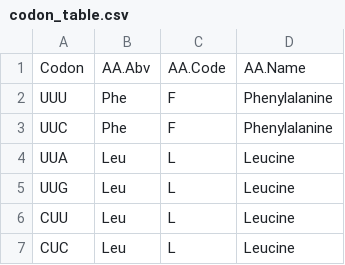
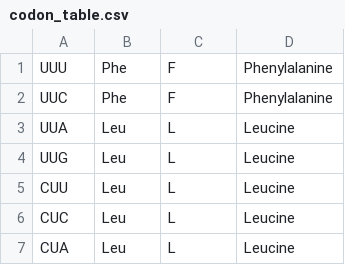
Before and after one commit to tatianamarina1/qpa_final_project, a CSV file: project/data/codon_table.csv, drawn as a sheet; only a part is shown; the shorter side is filled out with more unchanged rows; the diff names each change by its address in the sheet, - before the commit and + after, or states it on an @@ line.

```diff
--- a/project/data/codon_table.csv
+++ b/project/data/codon_table.csv
-row 1: Codon | AA.Abv | AA.Code | AA.Name
```
Also changed, not shown: 1 other file.
